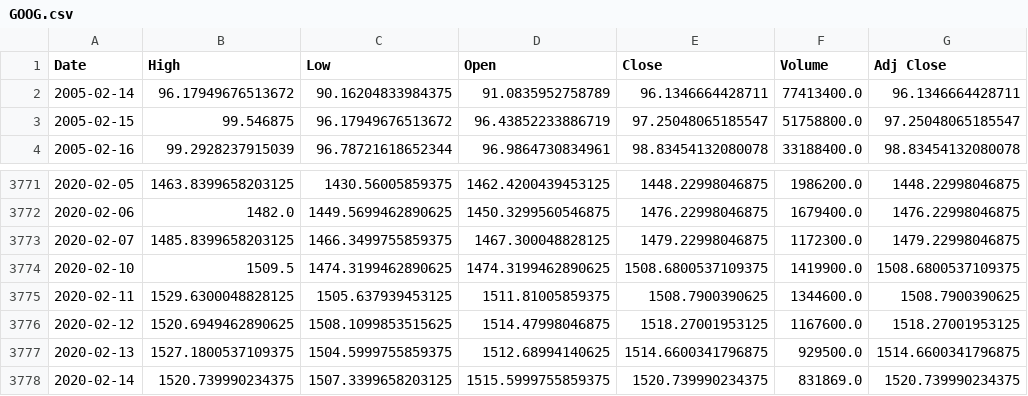
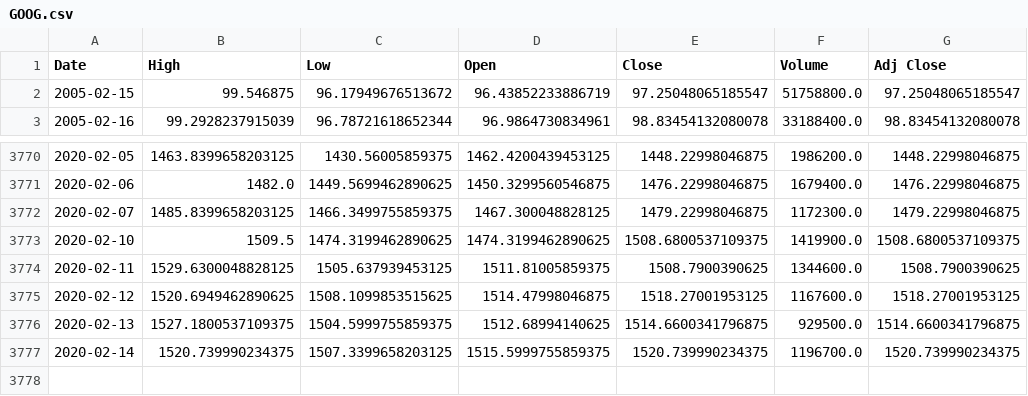
Before and after one commit to chataan/stock, a CSV file: Database/GOOG.csv, drawn as a sheet; only a part is shown, gaps mark what is left out.

```diff
--- a/Database/GOOG.csv
+++ b/Database/GOOG.csv
@@ -1,3 +1,2 @@
 Date,High,Low,Open,Close,Volume,Adj Close
-2005-02-14,96.17949676513672,90.16204833984375,91.0835952758789,96.1346664428711,77413400.0,96.1346664428711
 2005-02-15,99.546875,96.17949676513672,96.43852233886719,97.25048065185547,51758800.0,97.25048065185547
@@ -3777,2 +3776,2 @@ Date,High,Low,Open,Close,Volume,Adj Close
 2020-02-13,1527.1800537109375,1504.5999755859375,1512.68994140625,1514.6600341796875,929500.0,1514.6600341796875
-2020-02-14,1520.739990234375,1507.3399658203125,1515.5999755859375,1520.739990234375,831869.0,1520.739990234375
+2020-02-14,1520.739990234375,1507.3399658203125,1515.5999755859375,1520.739990234375,1196700.0,1520.739990234375
```
Also changed, not shown: 3 other files.
